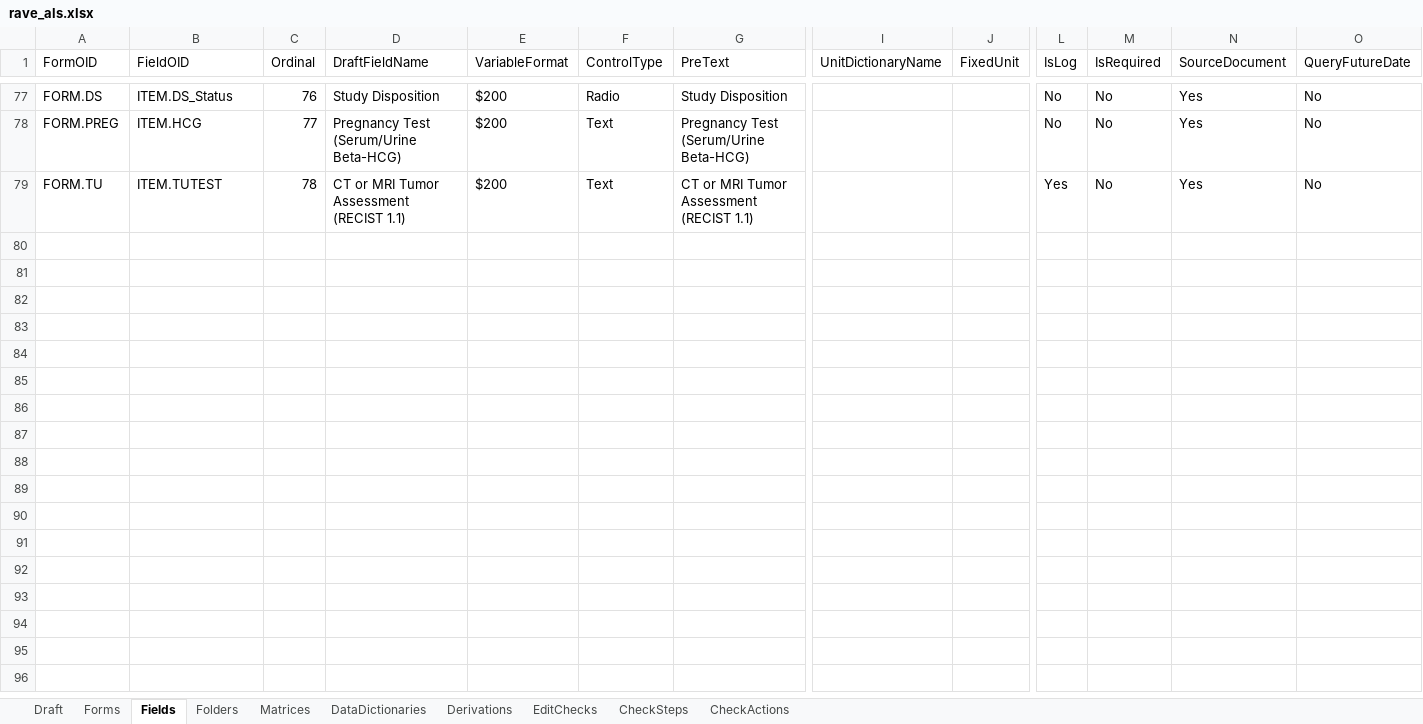
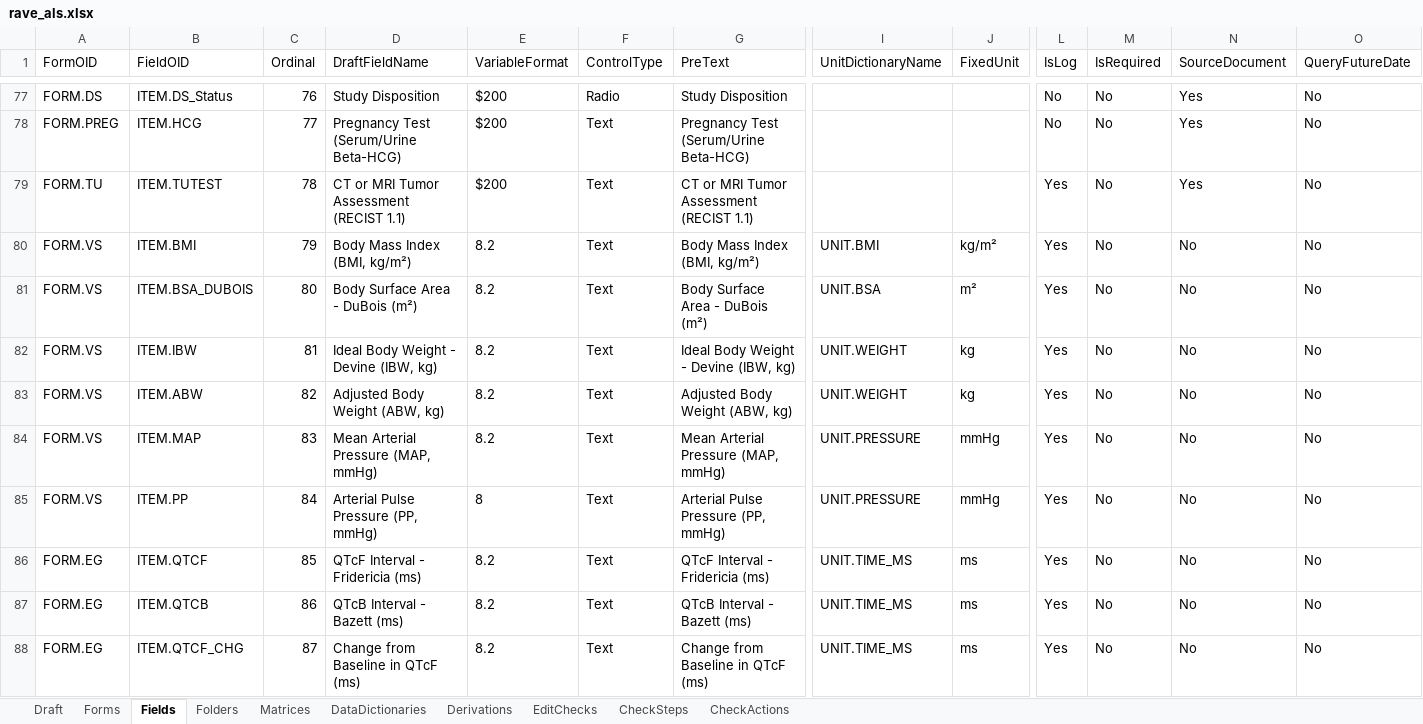
Before and after one commit to voncasper/clinical-protocol-compilation-benchmarks, an Excel workbook: studies/NCT01631552/exports/rave_als.xlsx, sheet Fields, drawn as a sheet; only a part is shown, gaps mark what is left out; values as stored, in another font and other column widths than the file's, no borders; rows hold the shown columns only; the diff covers the shown part only; the diff names each change by its address in the sheet, - before the commit and + after, or states it on an @@ line.

```diff
--- a/studies/NCT01631552/exports/rave_als.xlsx (sheet Fields)
+++ b/studies/NCT01631552/exports/rave_als.xlsx (sheet Fields)
+row 80: FORM.VS | ITEM.BMI | 79 | Body Mass Index (BMI, kg/m²) | 8.2 | Text | Body Mass Index (BMI, kg/m²) | UNIT.BMI | kg/m² | Yes | No | No | No
+row 81: FORM.VS | ITEM.BSA_DUBOIS | 80 | Body Surface Area - DuBois (m²) | 8.2 | Text | Body Surface Area - DuBois (m²) | UNIT.BSA | m² | Yes | No | No | No
+row 82: FORM.VS | ITEM.IBW | 81 | Ideal Body Weight - Devine (IBW, kg) | 8.2 | Text | Ideal Body Weight - Devine (IBW, kg) | UNIT.WEIGHT | kg | Yes | No | No | No
+row 83: FORM.VS | ITEM.ABW | 82 | Adjusted Body Weight (ABW, kg) | 8.2 | Text | Adjusted Body Weight (ABW, kg) | UNIT.WEIGHT | kg | Yes | No | No | No
+row 84: FORM.VS | ITEM.MAP | 83 | Mean Arterial Pressure (MAP, mmHg) | 8.2 | Text | Mean Arterial Pressure (MAP, mmHg) | UNIT.PRESSURE | mmHg | Yes | No | No | No
+row 85: FORM.VS | ITEM.PP | 84 | Arterial Pulse Pressure (PP, mmHg) | 8 | Text | Arterial Pulse Pressure (PP, mmHg) | UNIT.PRESSURE | mmHg | Yes | No | No | No
+row 86: FORM.EG | ITEM.QTCF | 85 | QTcF Interval - Fridericia (ms) | 8.2 | Text | QTcF Interval - Fridericia (ms) | UNIT.TIME_MS | ms | Yes | No | No | No
+row 87: FORM.EG | ITEM.QTCB | 86 | QTcB Interval - Bazett (ms) | 8.2 | Text | QTcB Interval - Bazett (ms) | UNIT.TIME_MS | ms | Yes | No | No | No
+row 88: FORM.EG | ITEM.QTCF_CHG | 87 | Change from Baseline in QTcF (ms) | 8.2 | Text | Change from Baseline in QTcF (ms) | UNIT.TIME_MS | ms | Yes | No | No | No
```
Also changed, not shown: 16 added rows and 4 edited cells elsewhere in this sheet, sheet CheckSteps, sheet Derivations, studies/NCT01772472/exports/rave_als.xlsx, studies/NCT02365597/exports/rave_als.xlsx, 39 other files.
